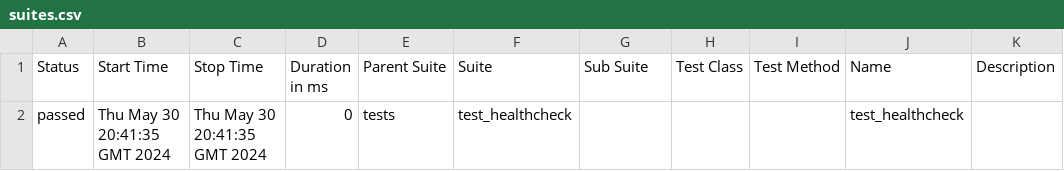
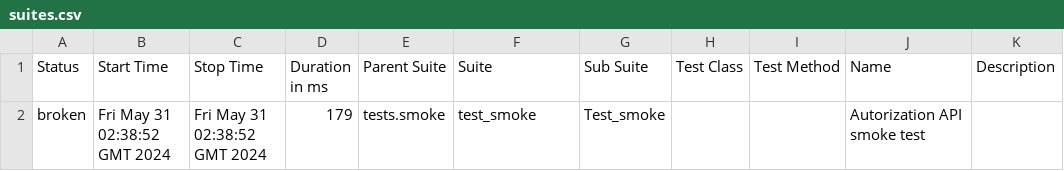
Before and after one commit to Vitosgmailcom/askgit_v4, a CSV file: data/suites.csv, drawn as a sheet; removed rows and columns are numbered as before the commit, all else as after; the diff names each change by its address in the sheet, - before the commit and + after, or states it on an @@ line.

```diff
--- a/data/suites.csv
+++ b/data/suites.csv
-row 2: passed | Thu May 30 20:41:35 GMT 2024 | Thu May 30 20:41:35 GMT 2024 | 0 | tests | test_healthcheck |  |  |  | test_healthcheck
+row 2: broken | Fri May 31 02:38:52 GMT 2024 | Fri May 31 02:38:52 GMT 2024 | 179 | tests.smoke | test_smoke | Test_smoke |  |  | Autorization API smoke test
```
Also changed, not shown: 28 other files.
